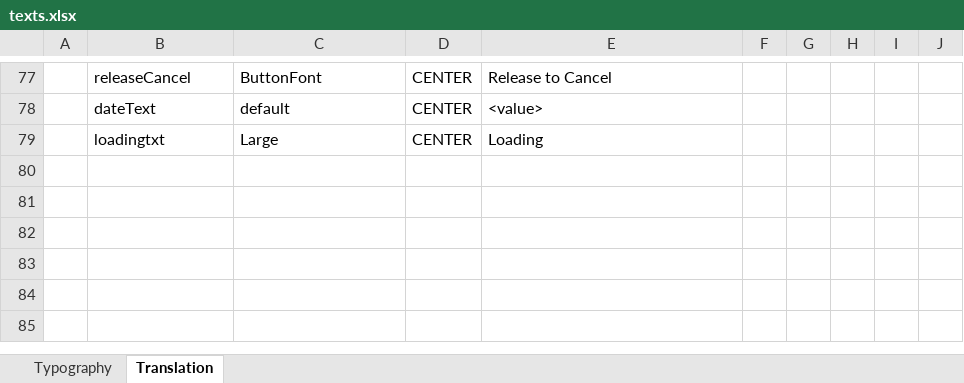
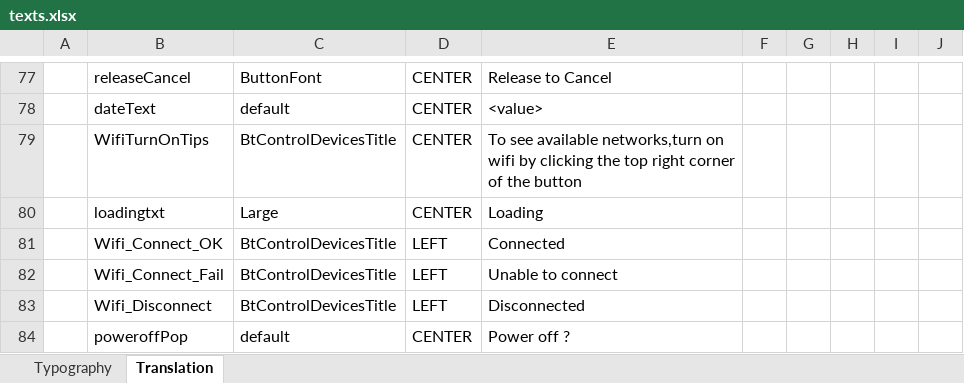
Before and after one commit to sunklCoin/MCU, an Excel workbook: touchGFX/Application/assets/texts/texts.xlsx, sheet Translation, drawn as a sheet; only a part is shown, gaps mark what is left out; values as stored, in another font and other column widths than the file's, no borders; table styles not drawn; the diff names each change by its address in the sheet, - before the commit and + after, or states it on an @@ line.

```diff
--- a/touchGFX/Application/assets/texts/texts.xlsx (sheet Translation)
+++ b/touchGFX/Application/assets/texts/texts.xlsx (sheet Translation)
+row 79:  | WifiTurnOnTips | BtControlDevicesTitle | CENTER | To see available networks,turn on wifi by clicking the top right corner of the button
+row 81:  | Wifi_Connect_OK | BtControlDevicesTitle | LEFT | Connected
+row 82:  | Wifi_Connect_Fail | BtControlDevicesTitle | LEFT | Unable to connect
+row 83:  | Wifi_Disconnect | BtControlDevicesTitle | LEFT | Disconnected
+row 84:  | poweroffPop | default | CENTER | Power off ?
```
Also changed, not shown: 35 other files.
